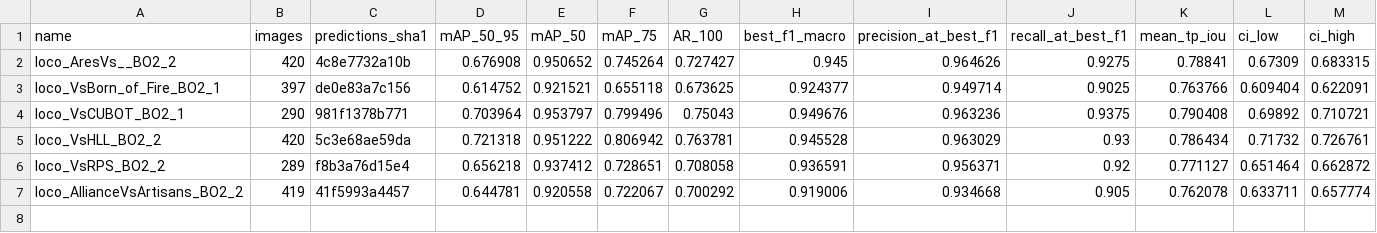
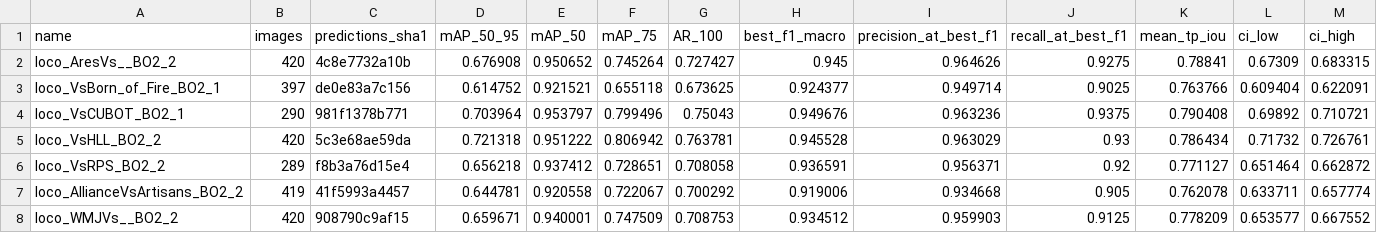
Before and after one commit to LaithAlneemy44/RoboMaster-Capstone-Project, a CSV file: results/loco.csv, drawn as a sheet; only a part is shown; rows hold the shown columns only; the diff names each change by its address in the sheet, - before the commit and + after, or states it on an @@ line.

```diff
--- a/results/loco.csv
+++ b/results/loco.csv
+row 8: loco_WMJVs__BO2_2 | 420 | 908790c9af15 | 0.659671 | 0.940001 | 0.747509 | 0.708753 | 0.934512 | 0.959903 | 0.9125 | 0.778209 | 0.653577 | 0.667552
```
Also changed, not shown: 1 other file.
